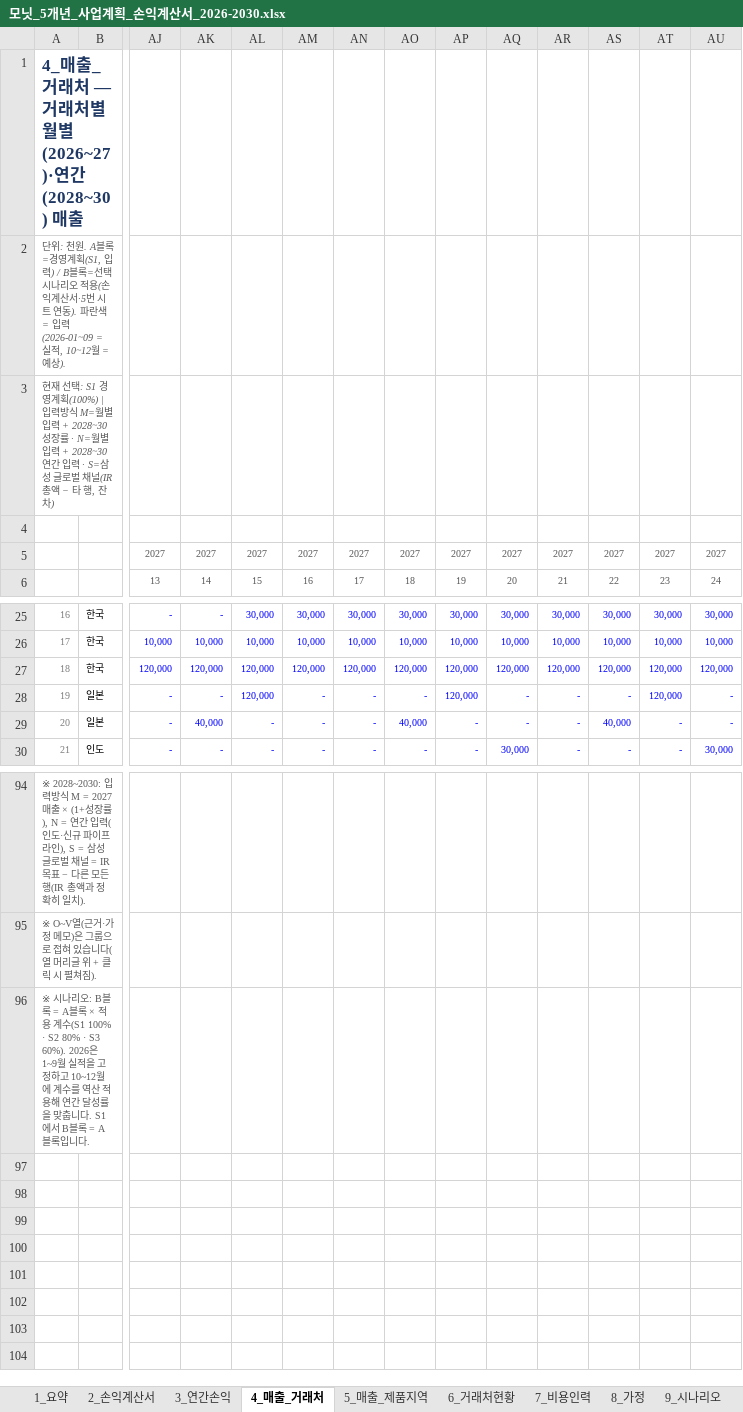
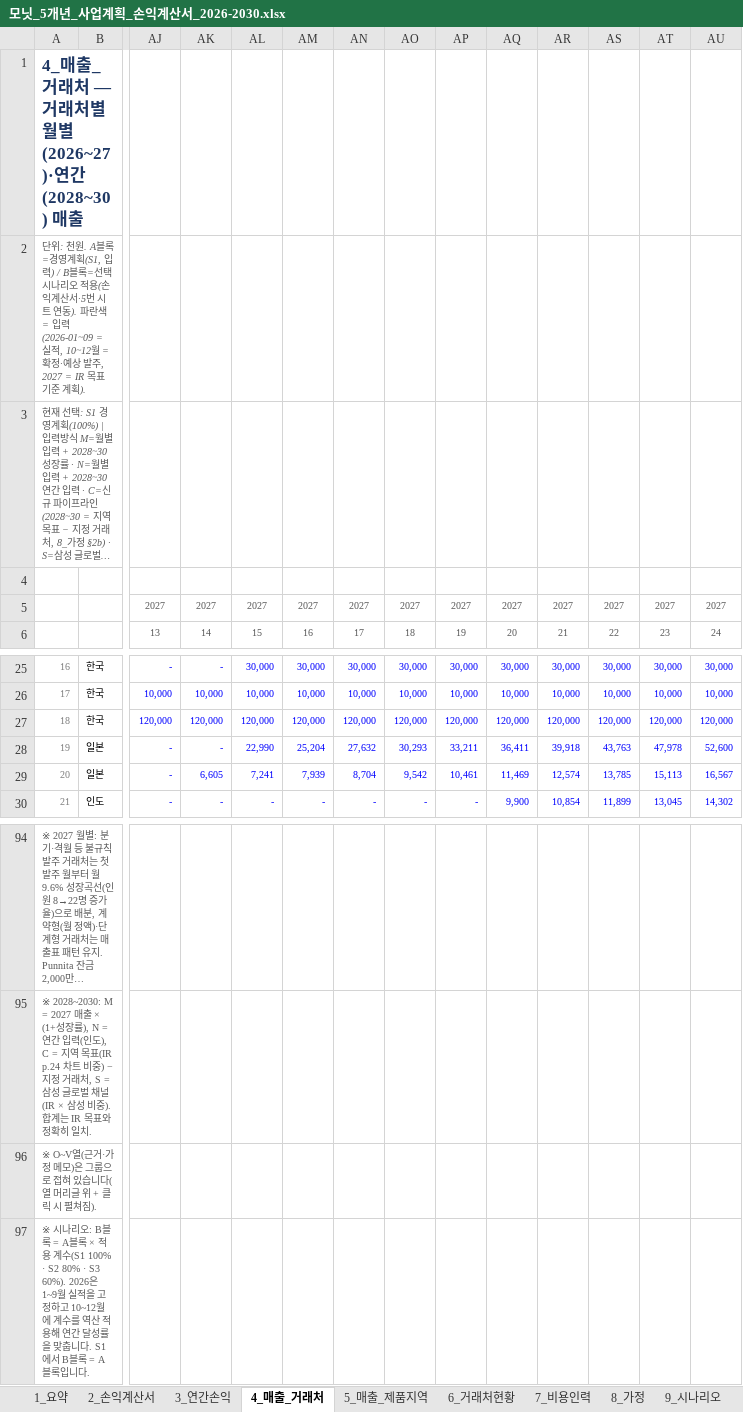
Before and after one commit to tonypark-del/tonyparkmacbookpro, an Excel workbook: 모닛_5개년_사업계획_손익계산서_2026-2030.xlsx, sheet 4_매출_거래처, drawn as a sheet; only a part is shown, gaps mark what is left out; long unchanged cells end in …; values as stored, in another font and other column widths than the file's, no borders; rows hold the shown columns only; the diff covers the shown part only; the diff names each change by its address in the sheet, - before the commit and + after, or states it on an @@ line.

```diff
--- a/모닛_5개년_사업계획_손익계산서_2026-2030.xlsx (sheet 4_매출_거래처)
+++ b/모닛_5개년_사업계획_손익계산서_2026-2030.xlsx (sheet 4_매출_거래처)
@@ column A renumbered between rows 2 and 96 @@
-AL28: 120,000
+AL28: 22,990
-AM28: -
+AM28: 25,204
-AN28: -
+AN28: 27,632
-AO28: -
+AO28: 30,293
-AP28: 120,000
+AP28: 33,211
-AQ28: -
+AQ28: 36,411
-AR28: -
+AR28: 39,918
-AS28: -
+AS28: 43,763
-AT28: 120,000
+AT28: 47,978
-AU28: -
+AU28: 52,600
-AK29: 40,000
+AK29: 6,605
-AL29: -
+AL29: 7,241
-AM29: -
+AM29: 7,939
-AN29: -
+AN29: 8,704
-AO29: 40,000
+AO29: 9,542
-AP29: -
+AP29: 10,461
-AQ29: -
+AQ29: 11,469
-AR29: -
+AR29: 12,574
-AS29: 40,000
+AS29: 13,785
-AT29: -
+AT29: 15,113
-AU29: -
+AU29: 16,567
-AQ30: 30,000
+AQ30: 9,900
-AR30: -
+AR30: 10,854
-AS30: -
+AS30: 11,899
-AT30: -
+AT30: 13,045
-AU30: 30,000
+AU30: 14,302
+row 97: ※ 시나리오: B블록 = A블록 × 적용 계수(S1 100% · S2 80% · S3 60%). 2026은 1~9월 실적을 고정하고 10~12월에 계수를 역산 적용해 연간 달성률을 맞춥니다. S1에서 B블록 = A블록입니다.
```
Also changed, not shown: 573 edited cells and cell formats elsewhere in this sheet, sheet 2_손익계산서, sheet 5_매출_제품지역, sheet 7_비용인력, sheet 10_IR정합, sheet 3_연간손익, sheet 1_요약, 4 more sheets, formulas that keep their value, hidden cells.
